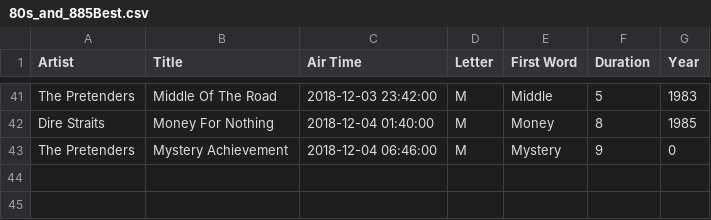
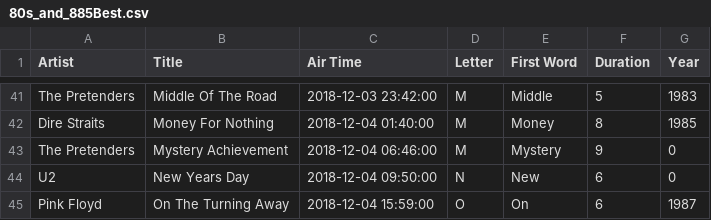
Before and after one commit to asudell/a2z, a CSV file: data/80s_and_885Best.csv, drawn as a sheet; only a part is shown, gaps mark what is left out.

```diff
--- a/data/80s_and_885Best.csv
+++ b/data/80s_and_885Best.csv
@@ -43 +43,3 @@ Dire Straits,Money For Nothing,2018-12-04 01:40:00,M,Money,8,1985
 The Pretenders,Mystery Achievement,2018-12-04 06:46:00,M,Mystery,9,0
+U2,New Years Day,2018-12-04 09:50:00,N,New,6,0
+Pink Floyd,On The Turning Away,2018-12-04 15:59:00,O,On,6,1987
```
Also changed, not shown: cache/musicbrainz/80s_need_years.csv, cache/musicbrainz/80s_years.csv, 12 other files.
